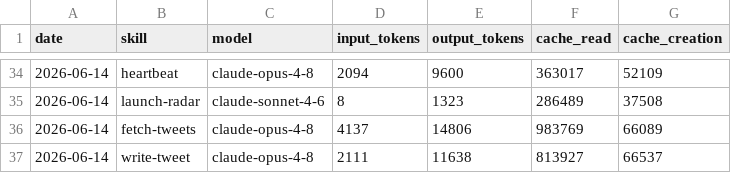
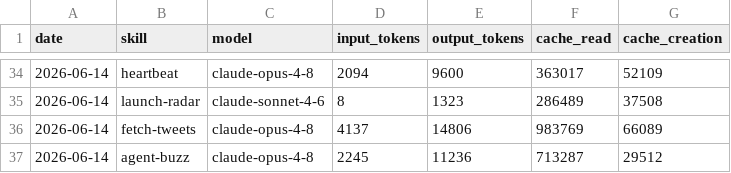
Before and after one commit to aaronjmars/aeon-bd, a CSV file: memory/token-usage.csv, drawn as a sheet; only a part is shown, gaps mark what is left out; removed rows and columns are numbered as before the commit, all else as after; the diff names each change by its address in the sheet, - before the commit and + after, or states it on an @@ line.

Commit message:
chore(agent-buzz): auto-commit 2026-06-14

```diff
--- a/memory/token-usage.csv
+++ b/memory/token-usage.csv
-row 37: 2026-06-14 | write-tweet | claude-opus-4-8 | 2111 | 11638 | 813927 | 66537
+row 37: 2026-06-14 | agent-buzz | claude-opus-4-8 | 2245 | 11236 | 713287 | 29512
```
Also changed, not shown: 3 other files.
